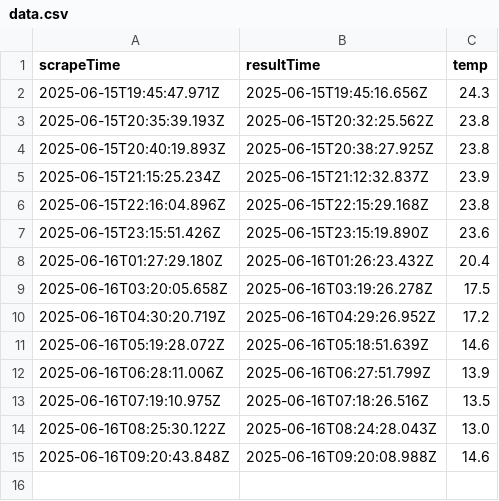
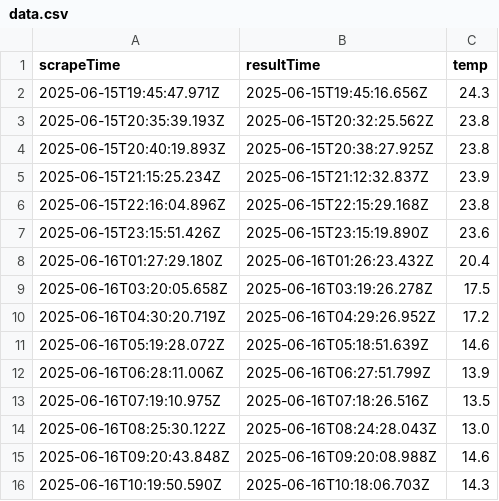
Before and after one commit to abhirajl459/webscrape, a CSV file: data.csv, drawn as a sheet; the diff names each change by its address in the sheet, - before the commit and + after, or states it on an @@ line.

```diff
--- a/data.csv
+++ b/data.csv
+row 16: 2025-06-16T10:19:50.590Z | 2025-06-16T10:18:06.703Z | 14.3
```
